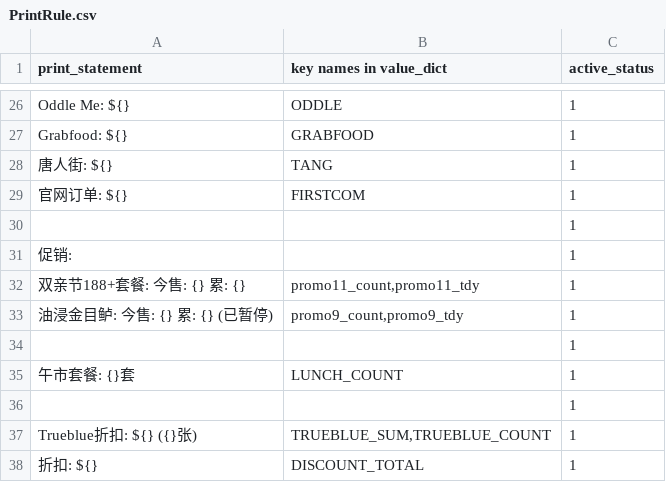
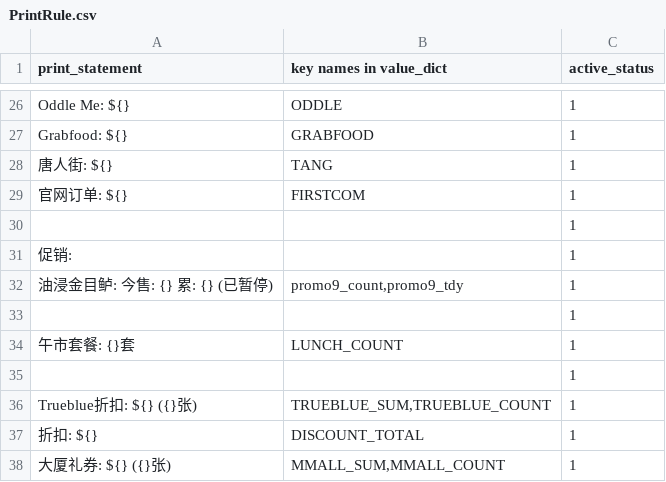
Before and after one commit to zou-zihan/Scripts-for-San-Ren-Xing, a CSV file: forBugis/PrintRule.csv, drawn as a sheet; only a part is shown, gaps mark what is left out; the shorter side is filled out with more unchanged rows; the diff names each change by its address in the sheet, - before the commit and + after, or states it on an @@ line.

Commit message:
Update PrintRule.csv

```diff
--- a/forBugis/PrintRule.csv
+++ b/forBugis/PrintRule.csv
-row 32: 双亲节188+套餐: 今售: {} 累: {} | promo11_count,promo11_tdy | 1
```
